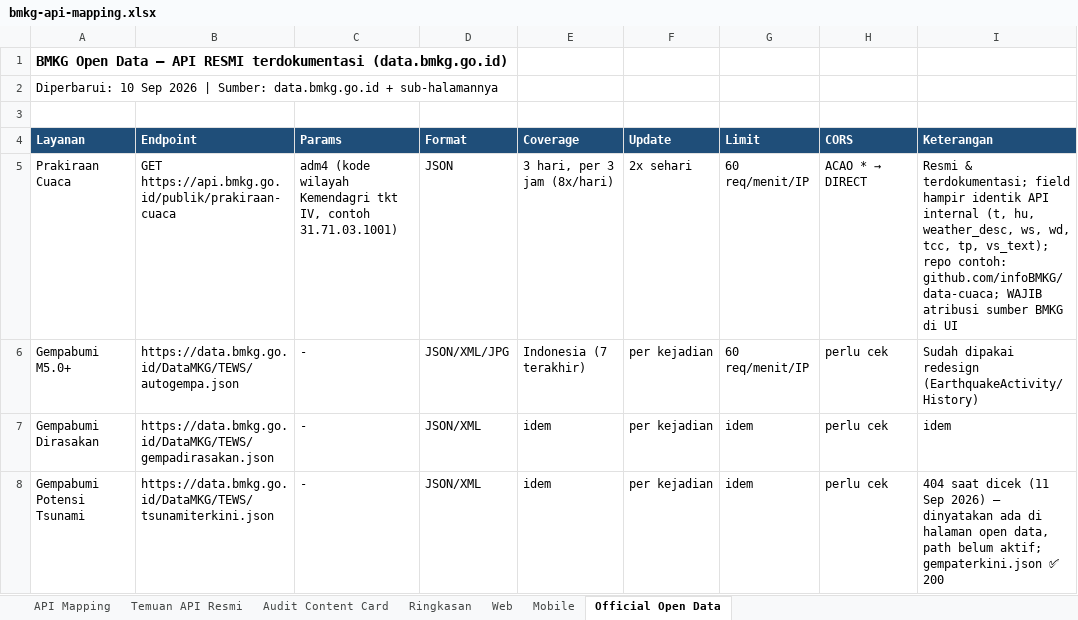
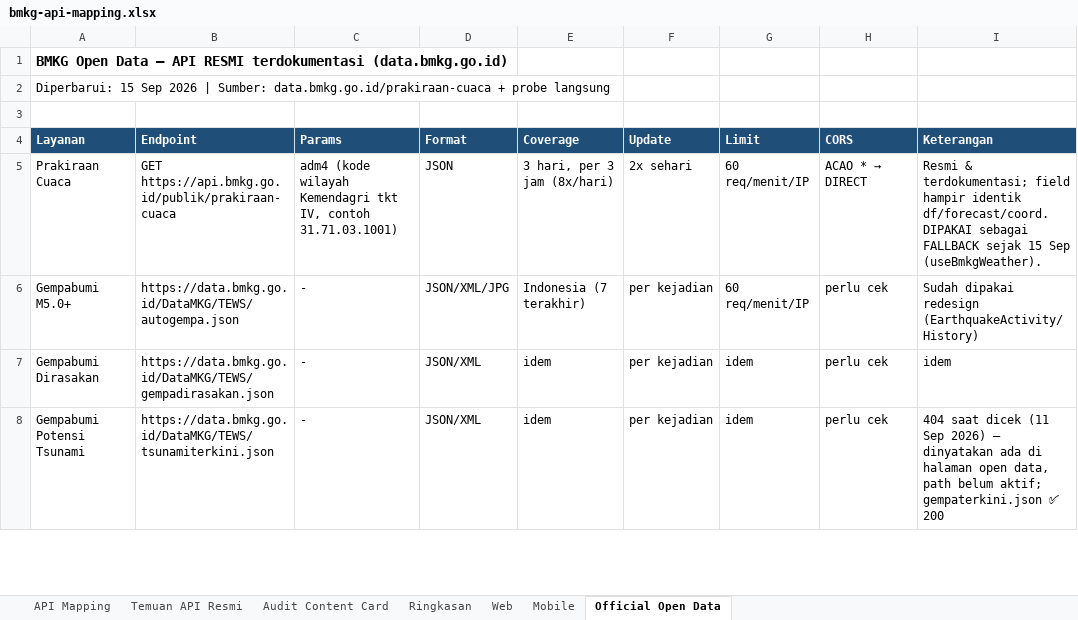
Before and after one commit to rahmatardi61-bot/BMKG-CUACA, an Excel workbook: docs/bmkg-api-mapping.xlsx, sheet Official Open Data, drawn as a sheet; only a part is shown; values as stored, in another font and other column widths than the file's, no borders; the diff covers the shown part only; the diff names each change by its address in the sheet, - before the commit and + after, or states it on an @@ line.

Commit message:
docs: catat iterasi Tier A & B + cara baca response prakiraan
- team-notes.md: §6 baru (item yang dikerjakan, hasil verifikasi, bug lama yang
  ketemu, 6 keputusan sengaja-belum, §6.5 nonaktif sementara: auto-geser carousel).
- api-reference.md: §3.6-3.10 — shape maritim (data vs slots) + field pasut nullable,
  path benar wilayah_perairan.json (vs .geojson 404), nowcast tanpa CORS -> wajib
  proxy, fallback prakiraan adm4, ISPU tidak tersedia, arus pelabuhan di-skip, dan
  §3.10 tabel satuan + tafsir tiap field satu slot (termasuk jebakan vs=meter,
  wd=arah datang, time_index relatif analysis_date, tp x 20 = aproksimasi).
- api-comparison.md: klaim usang "terimplementasi identik: 0" diganti status 15 Sep,
  tabel Fase 6, baris proxy /alerts, plus direct open data & public_api maritim.
- README.md: peta status 15 Sep + daftar 7 sheet xlsx (Audit Content Card disebut).
- bmkg-api-mapping.xlsx: API Mapping +7 endpoint (39 baris, TERIMPLEMENTASI 16),
  Ringkasan dihitung ulang, Official Open Data (nowcast wajib-proxy, prakiraan dipakai
  sebagai fallback, +ISPU tidak tersedia, +perairan detail), Audit Content Card:
  koreksi klaim "LIVE" yang tidak akurat + 4 baris baru + MajorCitiesCarousel -> statis.

```diff
--- a/docs/bmkg-api-mapping.xlsx (sheet Official Open Data)
+++ b/docs/bmkg-api-mapping.xlsx (sheet Official Open Data)
-A2 (Layanan): Diperbarui: 10 Sep 2026 | Sumber: data.bmkg.go.id + sub-halamannya
+A2 (Layanan): Diperbarui: 15 Sep 2026 | Sumber: data.bmkg.go.id/prakiraan-cuaca + probe langsung
-I5 (Keterangan): …hampir identik API internal (t, hu, weather_desc, ws, wd, tcc, tp, vs_text); repo contoh: github.com/infoBMKG/data-cuaca; WAJIB atribusi sumber BMKG di UI
+I5 (Keterangan): …hampir identik df/forecast/coord. DIPAKAI sebagai FALLBACK sejak 15 Sep (useBmkgWeather).
```
Also changed, not shown: 2 added rows and 7 edited cells elsewhere in this sheet, sheet API Mapping, sheet Audit Content Card, sheet Ringkasan, 4 other files.
